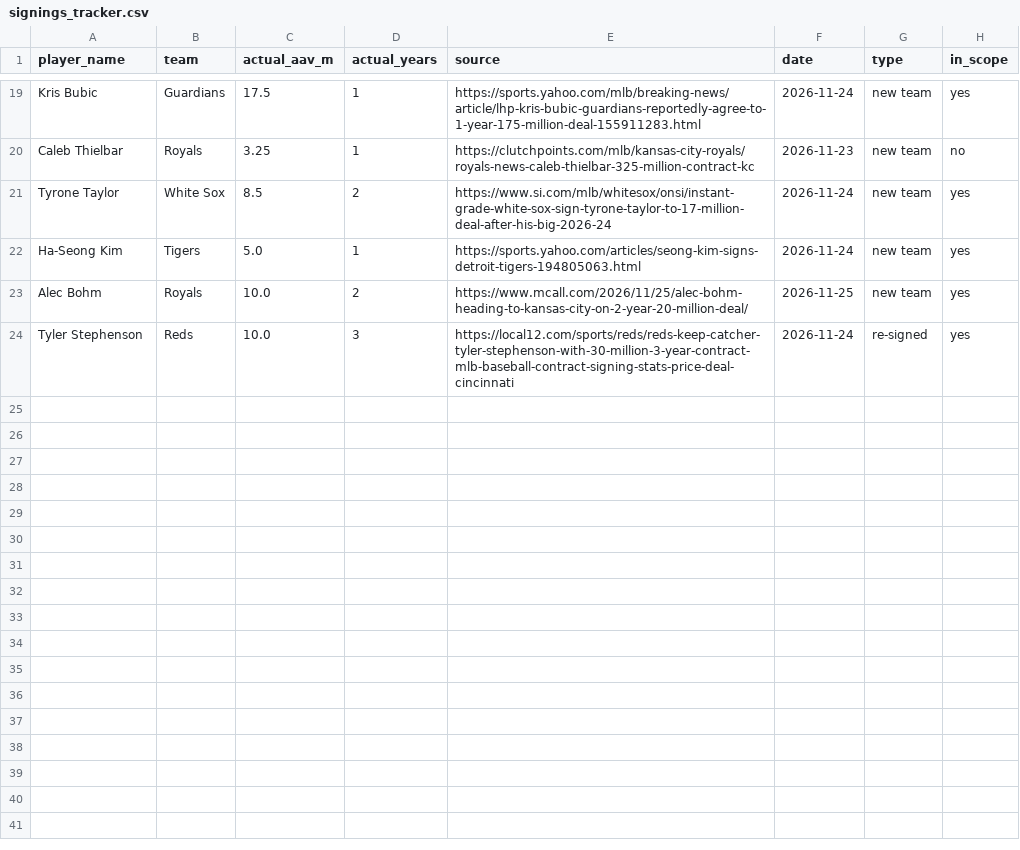
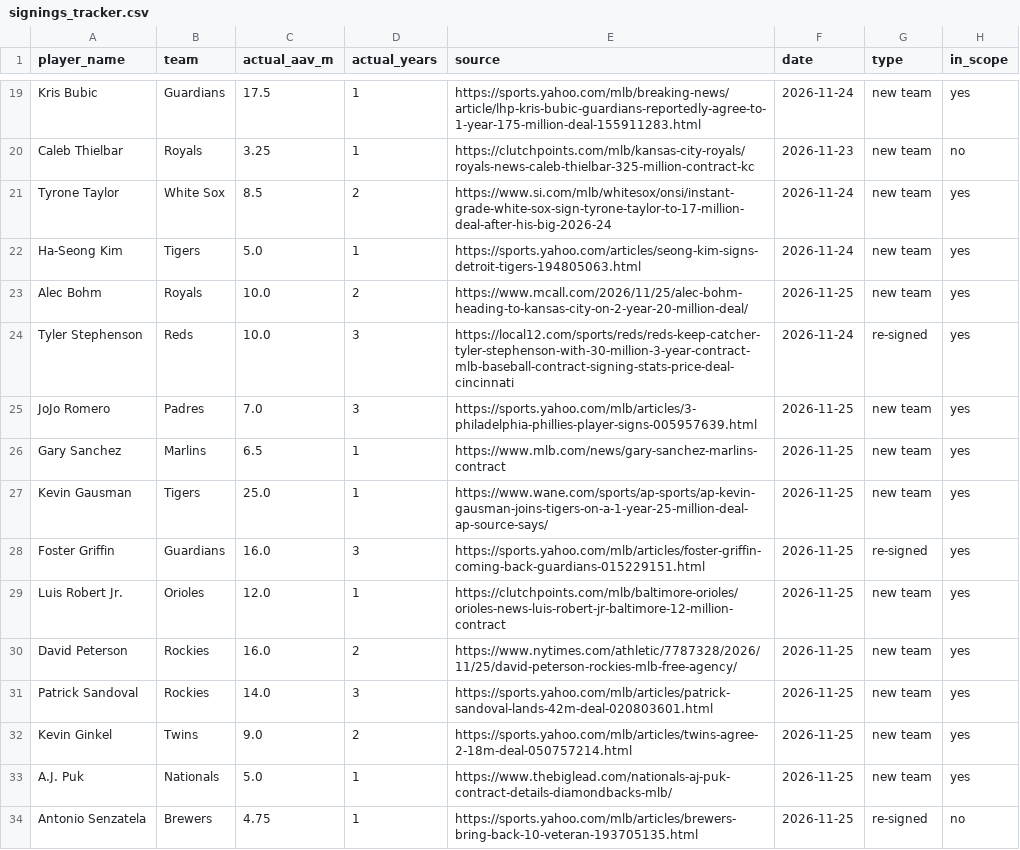
Before and after one commit to jpascarella17/fa-contract-model, a CSV file: outputs/signings_tracker.csv, drawn as a sheet; only a part is shown, gaps mark what is left out.

Commit message:
Add ten more signings

```diff
--- a/outputs/signings_tracker.csv
+++ b/outputs/signings_tracker.csv
@@ -24 +24,11 @@ Alec Bohm,Royals,10.0,2,https://www.mcall.com/2026/11/25/alec-bohm-heading-to-ka
 Tyler Stephenson,Reds,10.0,3,https://local12.com/sports/reds/reds-keep-catcher-tyler-stephenson-with-30-million-3-year-contract-mlb-baseball-contract-signing-stats-price-deal-cincinnati,2026-11-24,re-signed,yes
+JoJo Romero,Padres,7.0,3,https://sports.yahoo.com/mlb/articles/3-philadelphia-phillies-player-signs-005957639.html,2026-11-25,new team,yes
+Gary Sanchez,Marlins,6.5,1,https://www.mlb.com/news/gary-sanchez-marlins-contract,2026-11-25,new team,yes
+Kevin Gausman,Tigers,25.0,1,https://www.wane.com/sports/ap-sports/ap-kevin-gausman-joins-tigers-on-a-1-year-25-million-deal-ap-source-says/,2026-11-25,new team,yes
+Foster Griffin,Guardians,16.0,3,https://sports.yahoo.com/mlb/articles/foster-griffin-coming-back-guardians-015229151.html,2026-11-25,re-signed,yes
+Luis Robert Jr.,Orioles,12.0,1,https://clutchpoints.com/mlb/baltimore-orioles/orioles-news-luis-robert-jr-baltimore-12-million-contract,2026-11-25,new team,yes
+David Peterson,Rockies,16.0,2,https://www.nytimes.com/athletic/7787328/2026/11/25/david-peterson-rockies-mlb-free-agency/,2026-11-25,new team,yes
+Patrick Sandoval,Rockies,14.0,3,https://sports.yahoo.com/mlb/articles/patrick-sandoval-lands-42m-deal-020803601.html,2026-11-25,new team,yes
+Kevin Ginkel,Twins,9.0,2,https://sports.yahoo.com/mlb/articles/twins-agree-2-18m-deal-050757214.html,2026-11-25,new team,yes
+A.J. Puk,Nationals,5.0,1,https://www.thebiglead.com/nationals-aj-puk-contract-details-diamondbacks-mlb/,2026-11-25,new team,yes
+Antonio Senzatela,Brewers,4.75,1,https://sports.yahoo.com/mlb/articles/brewers-bring-back-10-veteran-193705135.html,2026-11-25,re-signed,no
```
Also changed, not shown: 1 other file.
